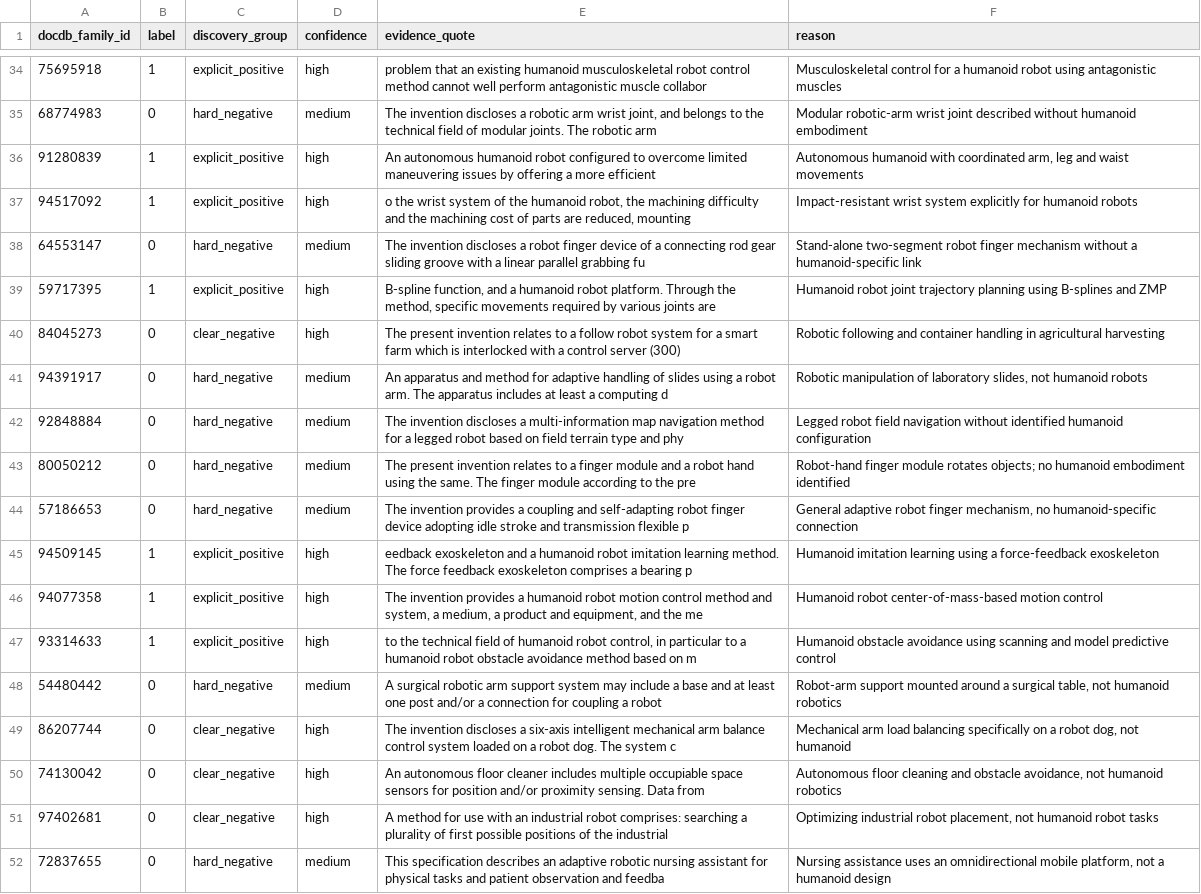
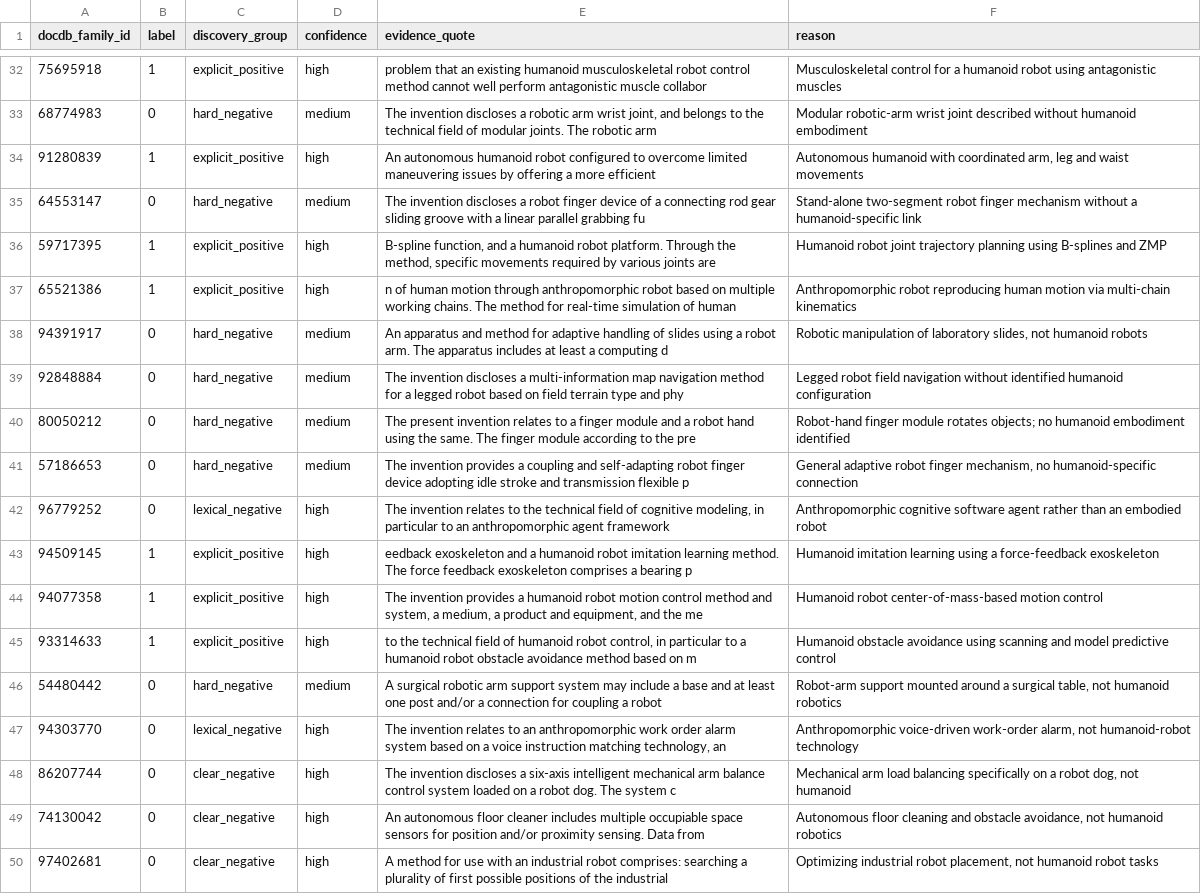
Before and after one commit to roccoangelella/Innovation-management-group-7, a CSV file: samples/humanoid_challenge_100/annotation_audit.csv, drawn as a sheet; only a part is shown, gaps mark what is left out; the shorter side is filled out with more unchanged rows; removed rows and columns are numbered as before the commit, all else as after; the diff covers the shown part only; the diff names each change by its address in the sheet, - before the commit and + after, or states it on an @@ line.

```diff
--- a/samples/humanoid_challenge_100/annotation_audit.csv
+++ b/samples/humanoid_challenge_100/annotation_audit.csv
-row 37: 94517092 | 1 | explicit_positive | high | o the wrist system of the humanoid robot, the machining difficulty and the machining cost of parts are reduced, mounting | Impact-resistant wrist system explicitly for humanoid robots
-row 40: 84045273 | 0 | clear_negative | high | The present invention relates to a follow robot system for a smart farm which is interlocked with a control server (300) | Robotic following and container handling in agricultural harvesting
+row 37: 65521386 | 1 | explicit_positive | high | n of human motion through anthropomorphic robot based on multiple working chains. The method for real-time simulation of human | Anthropomorphic robot reproducing human motion via multi-chain kinematics
+row 42: 96779252 | 0 | lexical_negative | high | The invention relates to the technical field of cognitive modeling, in particular to an anthropomorphic agent framework | Anthropomorphic cognitive software agent rather than an embodied robot
+row 47: 94303770 | 0 | lexical_negative | high | The invention relates to an anthropomorphic work order alarm system based on a voice instruction matching technology, an | Anthropomorphic voice-driven work-order alarm, not humanoid-robot technology
```
Also changed, not shown: 11 added rows, 12 removed rows and 4 edited cells elsewhere in this file, samples/humanoid_challenge_100/challenge_100_for_labeling.csv, samples/humanoid_challenge_100/challenge_100_full.csv, 3 other files.
